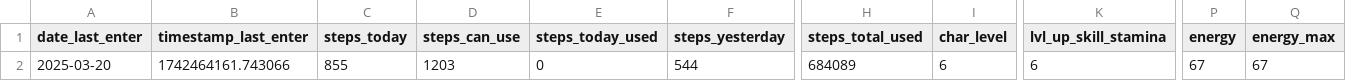
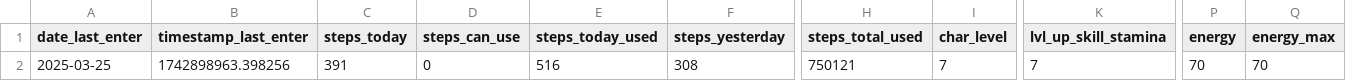
Before and after one commit to A1ekseyN/2Walks, a CSV file: characteristic.csv, drawn as a sheet; only a part is shown, gaps mark what is left out; the diff covers the shown part only; the diff names each change by its address in the sheet, - before the commit and + after, or states it on an @@ line.

Commit message:
Version: 0.0.5i. Add views Step Bones. Add Price change. Push to Git.

```diff
--- a/characteristic.csv
+++ b/characteristic.csv
-A2 (date_last_enter): 2025-03-20
+A2 (date_last_enter): 2025-03-25
-B2 (timestamp_last_enter): 1742464161.743066
+B2 (timestamp_last_enter): 1742898963.398256
-C2 (steps_today): 855
+C2 (steps_today): 391
-D2 (steps_can_use): 1203
+D2 (steps_can_use): 0
-E2 (steps_today_used): 0
+E2 (steps_today_used): 516
-F2 (steps_yesterday): 544
+F2 (steps_yesterday): 308
-H2 (steps_total_used): 684089
+H2 (steps_total_used): 750121
-I2 (char_level): 6
+I2 (char_level): 7
-K2 (lvl_up_skill_stamina): 6
+K2 (lvl_up_skill_stamina): 7
-P2 (energy): 67
+P2 (energy): 70
-Q2 (energy_max): 67
+Q2 (energy_max): 70
```
Also changed, not shown: 12 edited cells elsewhere in this file, 9 other files.
